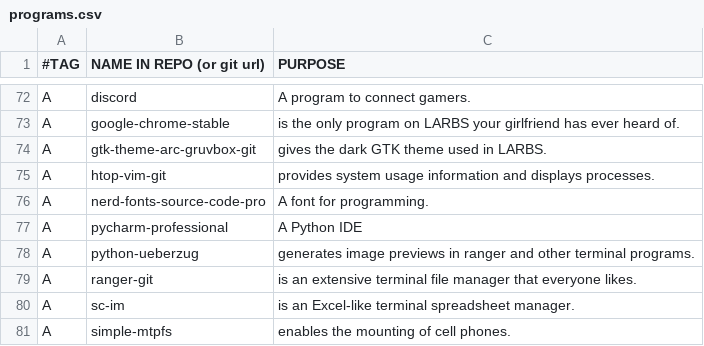
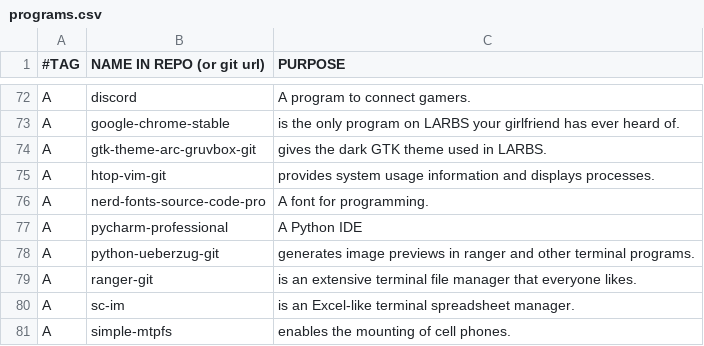
Before and after one commit to rescenic/system-bootstrap, a CSV file: programs.csv, drawn as a sheet; only a part is shown, gaps mark what is left out.

Commit message:
Update programs.csv

```diff
--- a/programs.csv
+++ b/programs.csv
@@ -77,3 +77,3 @@ A,nerd-fonts-source-code-pro, "A font for programming."
 A,pycharm-professional,"A Python IDE"
-A,python-ueberzug,"generates image previews in ranger and other terminal programs."
+A,python-ueberzug-git,"generates image previews in ranger and other terminal programs."
 A,ranger-git,"is an extensive terminal file manager that everyone likes."
```
